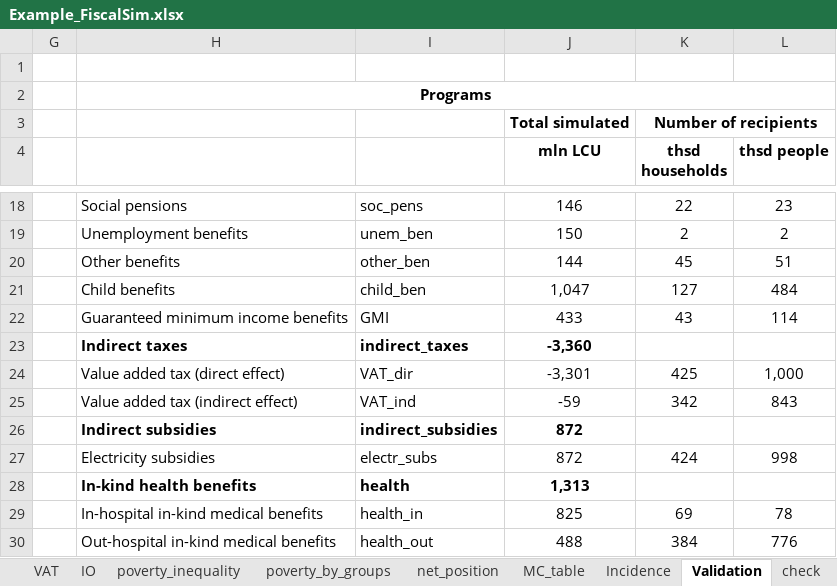
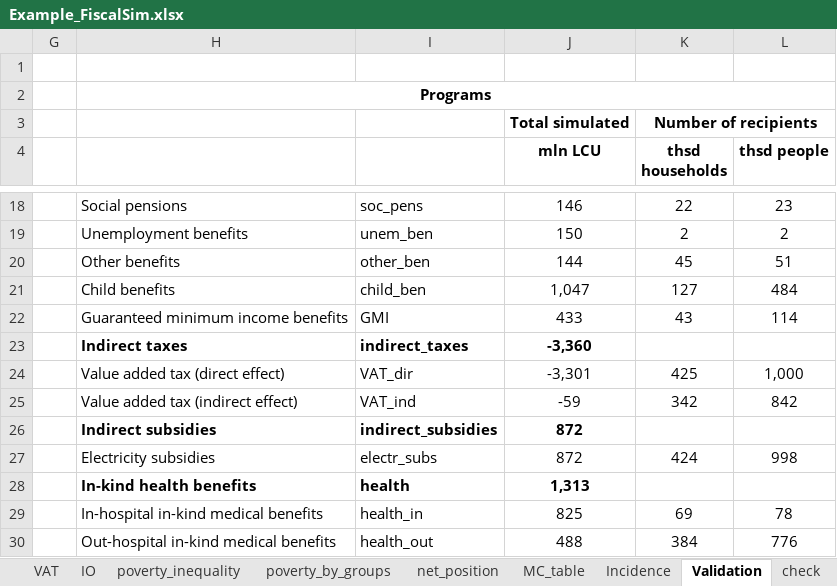
Before and after one commit to wbEPL/Example_FiscalSim, an Excel workbook: 03.Tool/Example_FiscalSim.xlsx, sheet Validation, drawn as a sheet; only a part is shown, gaps mark what is left out; values as stored, in another font and other column widths than the file's, no borders; conditional formats not drawn; the diff names each change by its address in the sheet, - before the commit and + after, or states it on an @@ line.

```diff
--- a/03.Tool/Example_FiscalSim.xlsx (sheet Validation)
+++ b/03.Tool/Example_FiscalSim.xlsx (sheet Validation)
-L25 (thsd people): 843
+L25 (thsd people): 842
```
Also changed, not shown: sheet recipients, hidden cells, charts or pictures.
